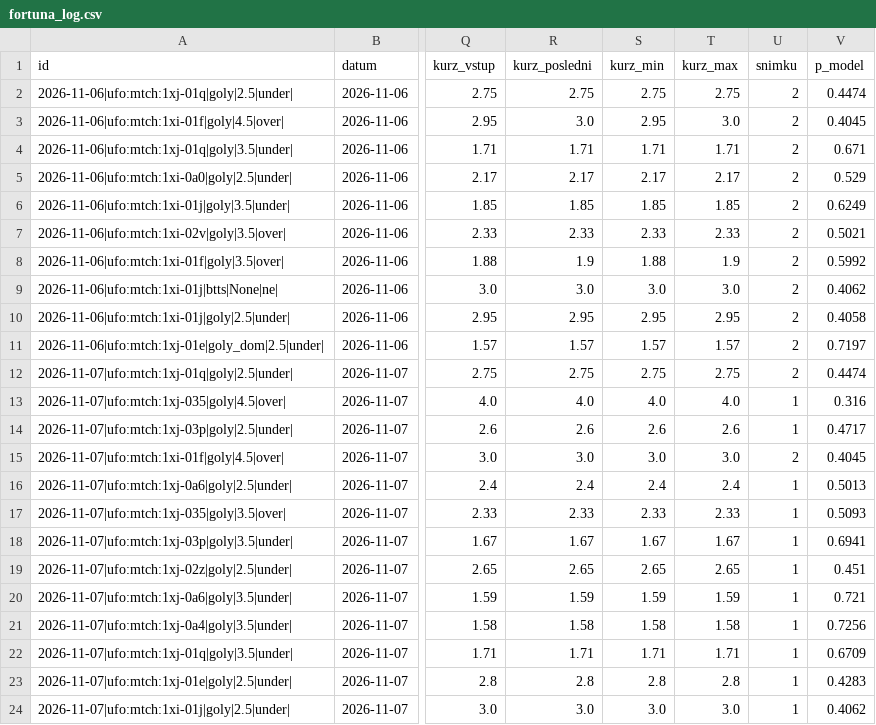
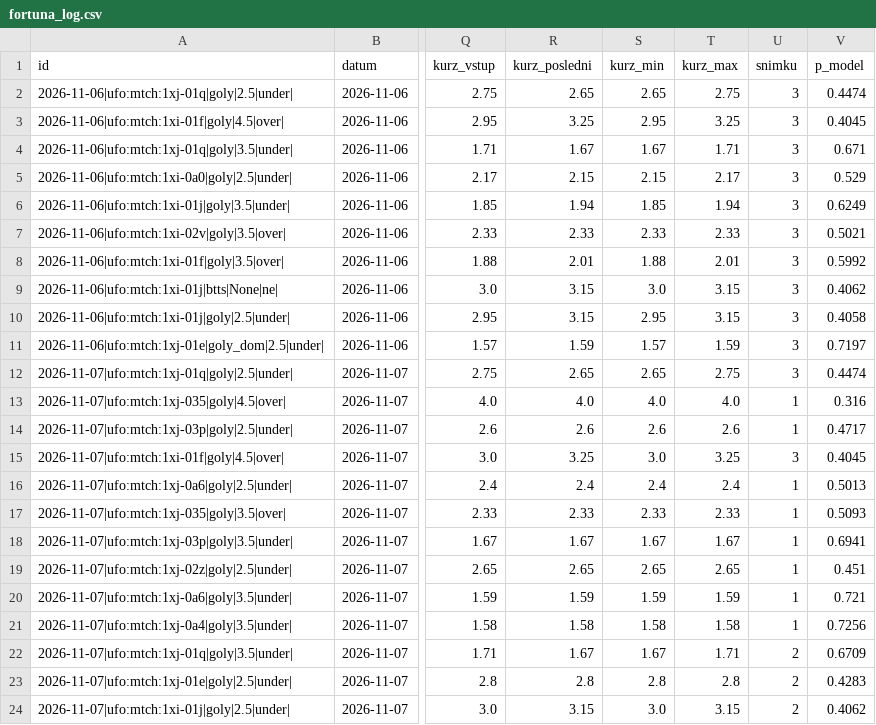
Before and after one commit to Archinek/TipovaciBot, a CSV file: data/fortuna_log.csv, drawn as a sheet; only a part is shown, gaps mark what is left out; the diff names each change by its address in the sheet, - before the commit and + after, or states it on an @@ line.

```diff
--- a/data/fortuna_log.csv
+++ b/data/fortuna_log.csv
-R2 (kurz_posledni): 2.75
+R2 (kurz_posledni): 2.65
-S2 (kurz_min): 2.75
+S2 (kurz_min): 2.65
-U2:U12 (snimku): 2
+U2:U12 (snimku): 3
-R3 (kurz_posledni): 3.0
+R3 (kurz_posledni): 3.25
-T3 (kurz_max): 3.0
+T3 (kurz_max): 3.25
-R4 (kurz_posledni): 1.71
+R4 (kurz_posledni): 1.67
-S4 (kurz_min): 1.71
+S4 (kurz_min): 1.67
-R5 (kurz_posledni): 2.17
+R5 (kurz_posledni): 2.15
-S5 (kurz_min): 2.17
+S5 (kurz_min): 2.15
-R6 (kurz_posledni): 1.85
+R6 (kurz_posledni): 1.94
-T6 (kurz_max): 1.85
+T6 (kurz_max): 1.94
-R8 (kurz_posledni): 1.9
+R8 (kurz_posledni): 2.01
-T8 (kurz_max): 1.9
+T8 (kurz_max): 2.01
-R9 (kurz_posledni): 3.0
+R9 (kurz_posledni): 3.15
-T9 (kurz_max): 3.0
+T9 (kurz_max): 3.15
-R10 (kurz_posledni): 2.95
+R10 (kurz_posledni): 3.15
-T10 (kurz_max): 2.95
+T10 (kurz_max): 3.15
-R11 (kurz_posledni): 1.57
+R11 (kurz_posledni): 1.59
-T11 (kurz_max): 1.57
+T11 (kurz_max): 1.59
-R12 (kurz_posledni): 2.75
+R12 (kurz_posledni): 2.65
-S12 (kurz_min): 2.75
+S12 (kurz_min): 2.65
-R15 (kurz_posledni): 3.0
+R15 (kurz_posledni): 3.25
-T15 (kurz_max): 3.0
+T15 (kurz_max): 3.25
-U15 (snimku): 2
+U15 (snimku): 3
-R22 (kurz_posledni): 1.71
+R22 (kurz_posledni): 1.67
-S22 (kurz_min): 1.71
+S22 (kurz_min): 1.67
-U22:U24 (snimku): 1
+U22:U24 (snimku): 2
-R24 (kurz_posledni): 3.0
+R24 (kurz_posledni): 3.15
-T24 (kurz_max): 3.0
+T24 (kurz_max): 3.15
```
Also changed, not shown: data/bety.csv.
